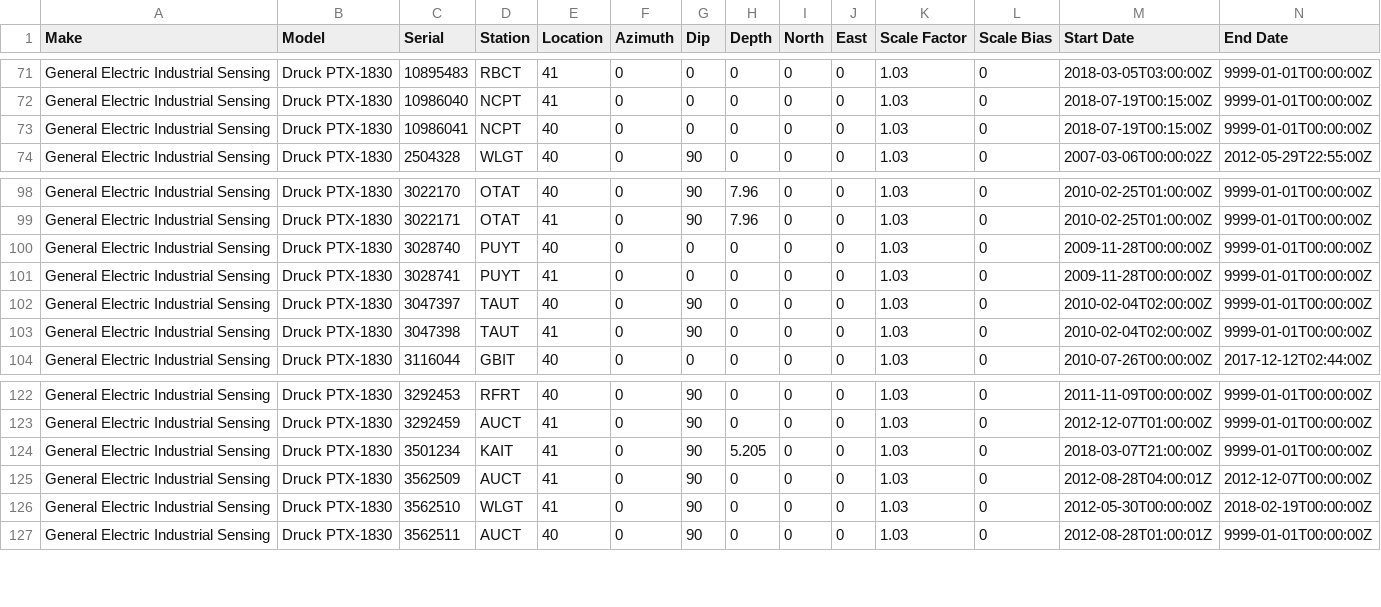
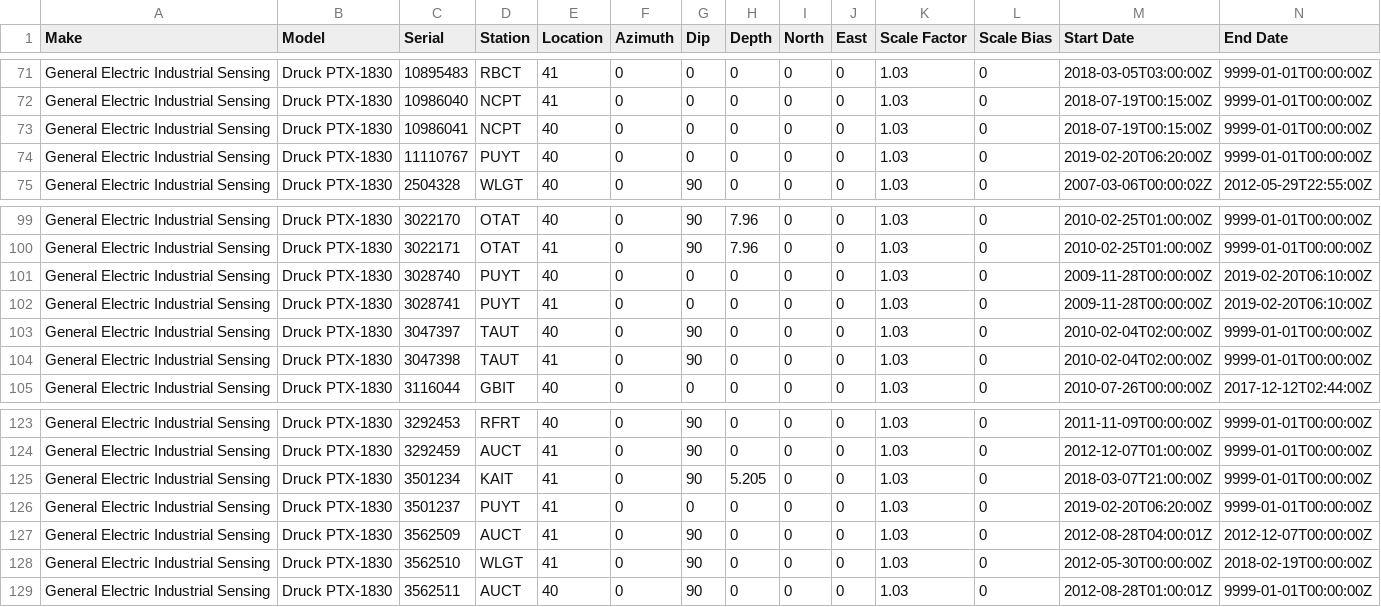
Before and after one commit to GeoNet/delta, a CSV file: install/sensors.csv, drawn as a sheet; only a part is shown, gaps mark what is left out.

Commit message:
Update sensors.csv for PUYT
change tsunami sensors for loc codes 40 and 41

```diff
--- a/install/sensors.csv
+++ b/install/sensors.csv
@@ -73,2 +73,3 @@ General Electric Industrial Sensing,Druck PTX-1830,10986040,NCPT,41,0,0,0,0,0,1.
 General Electric Industrial Sensing,Druck PTX-1830,10986041,NCPT,40,0,0,0,0,0,1.03,0,2018-07-19T00:15:00Z,9999-01-01T00:00:00Z
+General Electric Industrial Sensing,Druck PTX-1830,11110767,PUYT,40,0,0,0,0,0,1.03,0,2019-02-20T06:20:00Z,9999-01-01T00:00:00Z
 General Electric Industrial Sensing,Druck PTX-1830,2504328,WLGT,40,0,90,0,0,0,1.03,0,2007-03-06T00:00:02Z,2012-05-29T22:55:00Z
@@ -99,4 +100,4 @@ General Electric Industrial Sensing,Druck PTX-1830,3022170,OTAT,40,0,90,7.96,0,0
 General Electric Industrial Sensing,Druck PTX-1830,3022171,OTAT,41,0,90,7.96,0,0,1.03,0,2010-02-25T01:00:00Z,9999-01-01T00:00:00Z
-General Electric Industrial Sensing,Druck PTX-1830,3028740,PUYT,40,0,0,0,0,0,1.03,0,2009-11-28T00:00:00Z,9999-01-01T00:00:00Z
-General Electric Industrial Sensing,Druck PTX-1830,3028741,PUYT,41,0,0,0,0,0,1.03,0,2009-11-28T00:00:00Z,9999-01-01T00:00:00Z
+General Electric Industrial Sensing,Druck PTX-1830,3028740,PUYT,40,0,0,0,0,0,1.03,0,2009-11-28T00:00:00Z,2019-02-20T06:10:00Z
+General Electric Industrial Sensing,Druck PTX-1830,3028741,PUYT,41,0,0,0,0,0,1.03,0,2009-11-28T00:00:00Z,2019-02-20T06:10:00Z
 General Electric Industrial Sensing,Druck PTX-1830,3047397,TAUT,40,0,90,0,0,0,1.03,0,2010-02-04T02:00:00Z,9999-01-01T00:00:00Z
@@ -124,2 +125,3 @@ General Electric Industrial Sensing,Druck PTX-1830,3292459,AUCT,41,0,90,0,0,0,1.
 General Electric Industrial Sensing,Druck PTX-1830,3501234,KAIT,41,0,90,5.205,0,0,1.03,0,2018-03-07T21:00:00Z,9999-01-01T00:00:00Z
+General Electric Industrial Sensing,Druck PTX-1830,3501237,PUYT,41,0,0,0,0,0,1.03,0,2019-02-20T06:20:00Z,9999-01-01T00:00:00Z
 General Electric Industrial Sensing,Druck PTX-1830,3562509,AUCT,41,0,90,0,0,0,1.03,0,2012-08-28T04:00:01Z,2012-12-07T00:00:00Z
```
